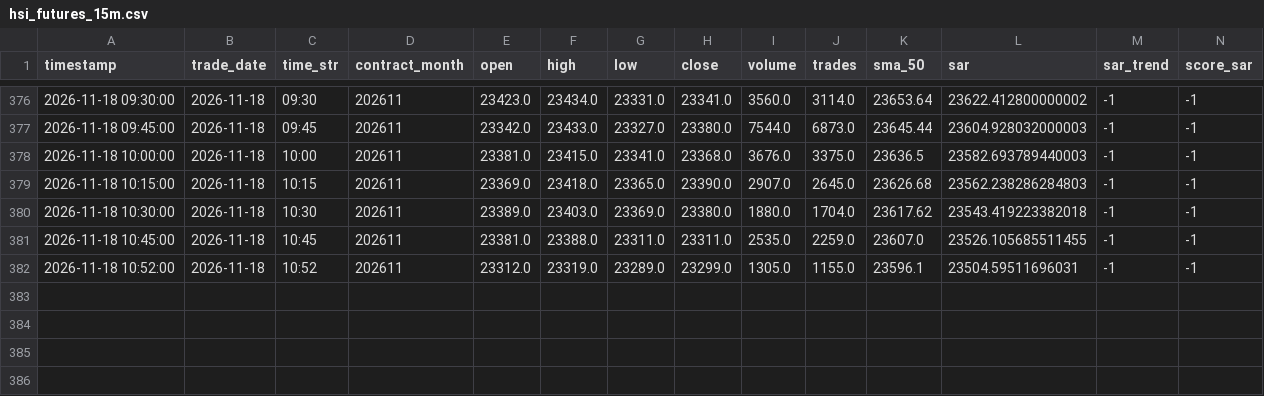
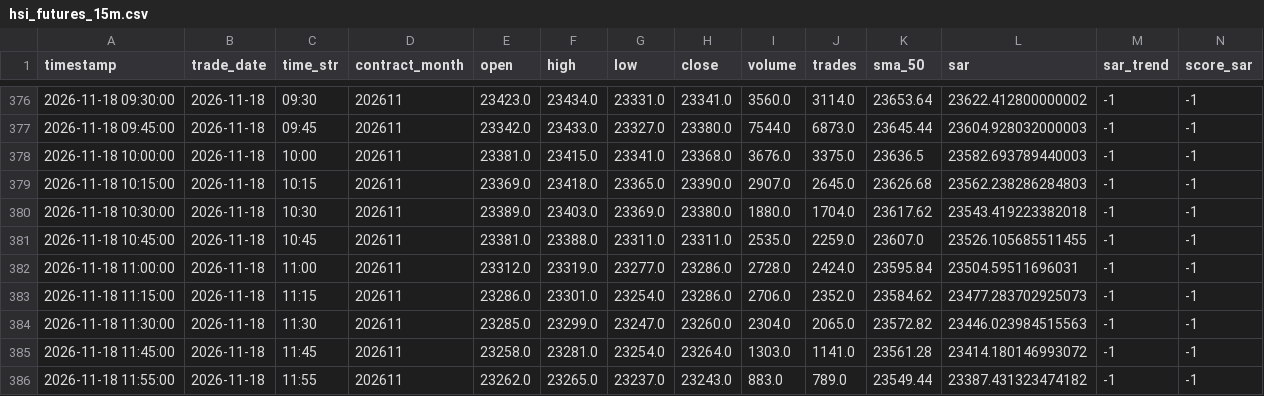
Before and after one commit to leichanseng-bit/hsi-futures-tracker, a CSV file: hsi_futures_15m.csv, drawn as a sheet; only a part is shown, gaps mark what is left out; removed rows and columns are numbered as before the commit, all else as after; rows hold the shown columns only; the diff names each change by its address in the sheet, - before the commit and + after, or states it on an @@ line.

```diff
--- a/hsi_futures_15m.csv
+++ b/hsi_futures_15m.csv
-row 382: 2026-11-18 10:52:00 | 2026-11-18 | 10:52 | 202611 | 23312.0 | 23319.0 | 23289.0 | 23299.0 | 1305.0 | 1155.0 | 23596.1 | 23504.59511696031 | -1 | -1
+row 382: 2026-11-18 11:00:00 | 2026-11-18 | 11:00 | 202611 | 23312.0 | 23319.0 | 23277.0 | 23286.0 | 2728.0 | 2424.0 | 23595.84 | 23504.59511696031 | -1 | -1
+row 383: 2026-11-18 11:15:00 | 2026-11-18 | 11:15 | 202611 | 23286.0 | 23301.0 | 23254.0 | 23286.0 | 2706.0 | 2352.0 | 23584.62 | 23477.283702925073 | -1 | -1
+row 384: 2026-11-18 11:30:00 | 2026-11-18 | 11:30 | 202611 | 23285.0 | 23299.0 | 23247.0 | 23260.0 | 2304.0 | 2065.0 | 23572.82 | 23446.023984515563 | -1 | -1
+row 385: 2026-11-18 11:45:00 | 2026-11-18 | 11:45 | 202611 | 23258.0 | 23281.0 | 23254.0 | 23264.0 | 1303.0 | 1141.0 | 23561.28 | 23414.180146993072 | -1 | -1
+row 386: 2026-11-18 11:55:00 | 2026-11-18 | 11:55 | 202611 | 23262.0 | 23265.0 | 23237.0 | 23243.0 | 883.0 | 789.0 | 23549.44 | 23387.431323474182 | -1 | -1
```
Also changed, not shown: hsi_futures_1d.csv, hsi_futures_1h.csv, 9 other files.
